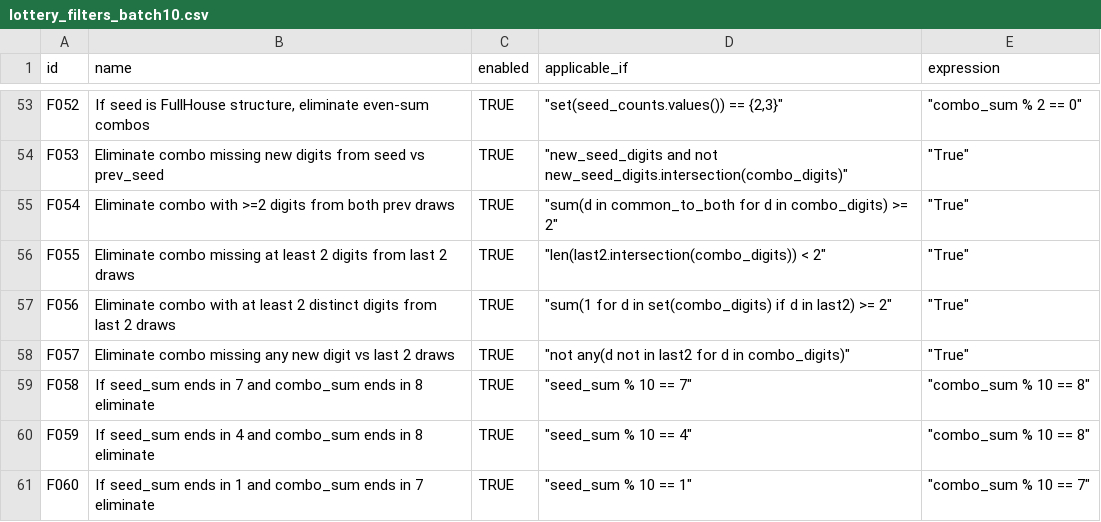
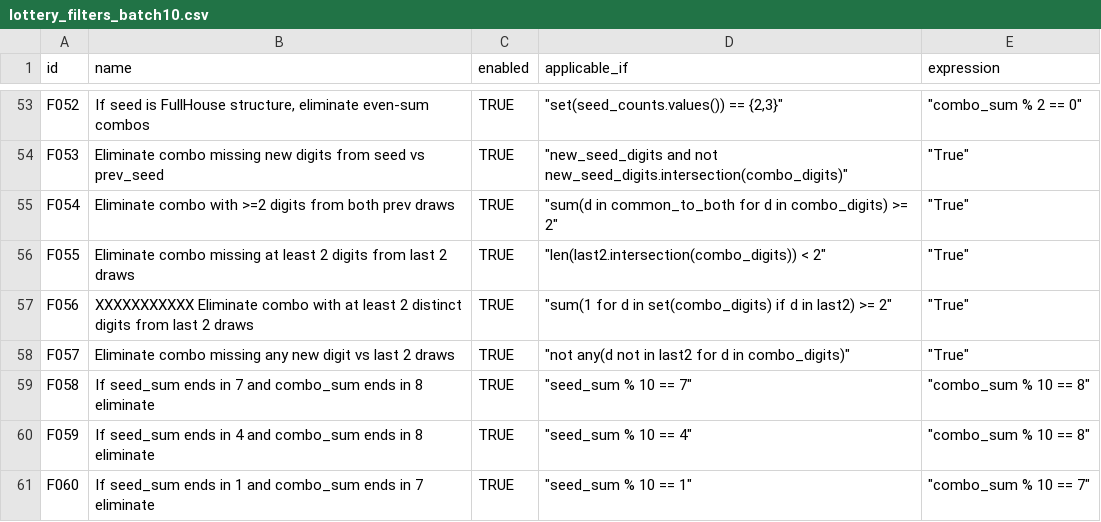
Before and after one commit to wanawin/pythonfiltertester, a CSV file: lottery_filters_batch10.csv, drawn as a sheet; only a part is shown, gaps mark what is left out.

Commit message:
Update lottery_filters_batch10.csv

```diff
--- a/lottery_filters_batch10.csv
+++ b/lottery_filters_batch10.csv
@@ -56,3 +56,3 @@ F054,Eliminate combo with >=2 digits from both prev draws,TRUE,"""sum(d in commo
 F055,Eliminate combo missing at least 2 digits from last 2 draws,TRUE,"""len(last2.intersection(combo_digits)) < 2""","""True"""
-F056,Eliminate combo with at least 2 distinct digits from last 2 draws,TRUE,"""sum(1 for d in set(combo_digits) if d in last2) >= 2""","""True"""
+F056,XXXXXXXXXXX Eliminate combo with at least 2 distinct digits from last 2 draws,TRUE,"""sum(1 for d in set(combo_digits) if d in last2) >= 2""","""True"""
 F057,Eliminate combo missing any new digit vs last 2 draws,TRUE,"""not any(d not in last2 for d in combo_digits)""","""True"""
```
